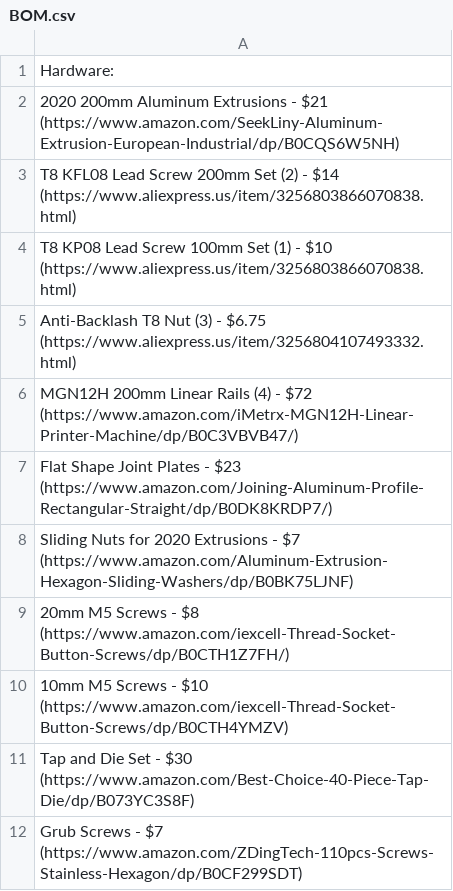
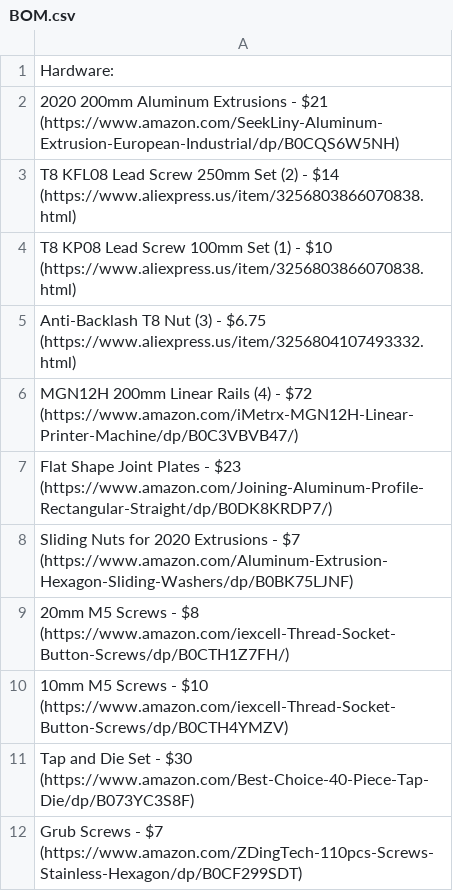
Before and after one commit to Firestorm108/Forge, a CSV file: BOM.csv, drawn as a sheet.

Commit message:
Update BOM.csv

```diff
--- a/BOM.csv
+++ b/BOM.csv
@@ -2,3 +2,3 @@ Hardware:
 2020 200mm Aluminum Extrusions - $21 (https://www.amazon.com/SeekLiny-Aluminum-Extrusion-European-Industrial/dp/B0CQS6W5NH)
-T8 KFL08 Lead Screw 200mm Set (2) - $14 (https://www.aliexpress.us/item/3256803866070838.html)
+T8 KFL08 Lead Screw 250mm Set (2) - $14 (https://www.aliexpress.us/item/3256803866070838.html)
 T8 KP08 Lead Screw 100mm Set (1) - $10 (https://www.aliexpress.us/item/3256803866070838.html)
```
